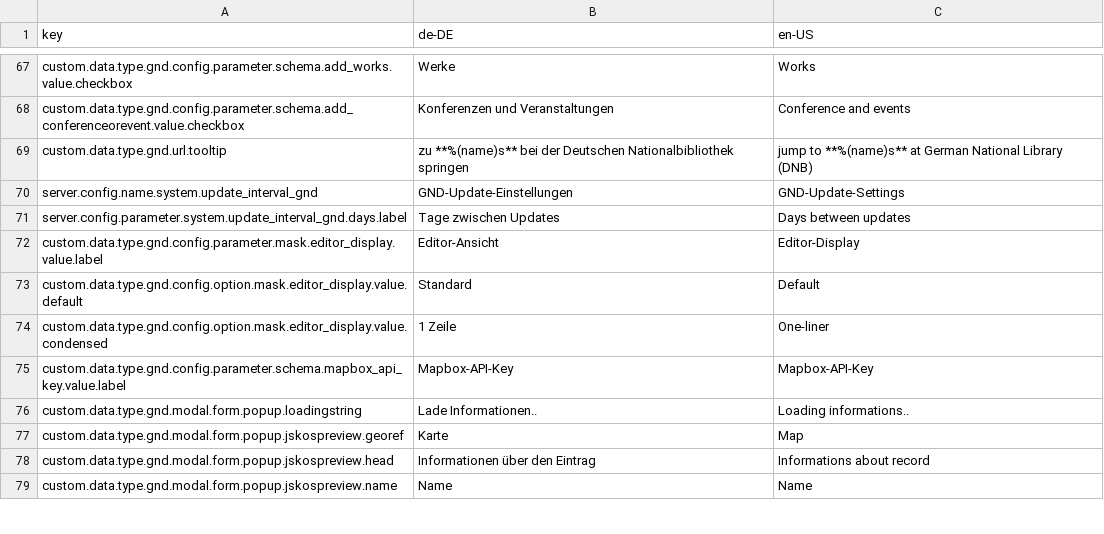
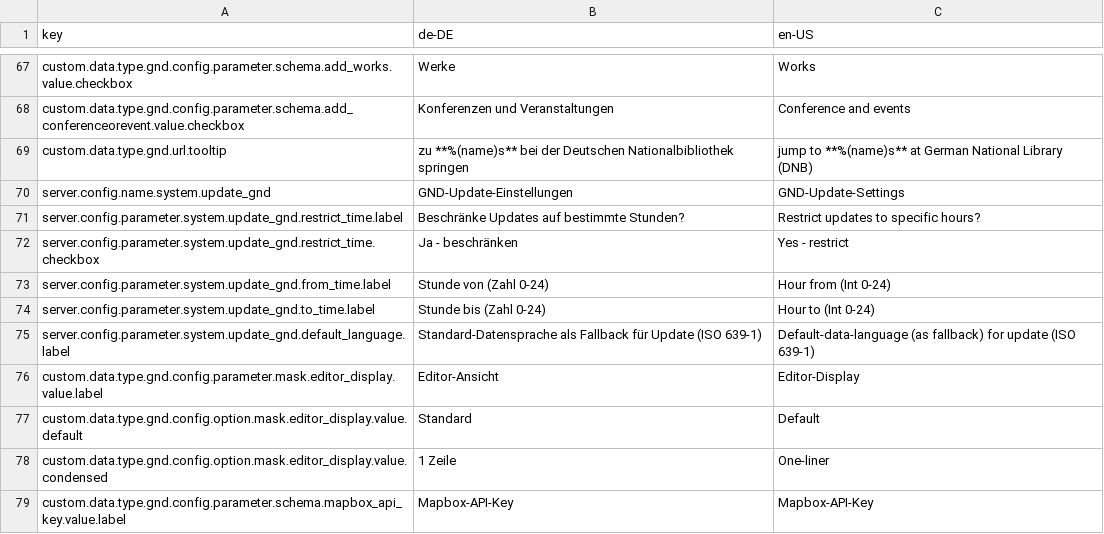
Before and after one commit to programmfabrik/fylr-plugin-custom-data-type-gnd, a CSV file: l10n/custom-data-type-gnd.csv, drawn as a sheet; only a part is shown, gaps mark what is left out; the shorter side is filled out with more unchanged rows.

Commit message:
added hour-restrictions for updater and improved frontendlanguage-handling in updater

```diff
--- a/l10n/custom-data-type-gnd.csv
+++ b/l10n/custom-data-type-gnd.csv
@@ -69,4 +69,8 @@ custom.data.type.gnd.config.parameter.schema.add_conferenceorevent.value.checkbo
 custom.data.type.gnd.url.tooltip,zu **%(name)s** bei der Deutschen Nationalbibliothek springen,jump to **%(name)s** at German National Library (DNB)
-server.config.name.system.update_interval_gnd,GND-Update-Einstellungen,GND-Update-Settings
-server.config.parameter.system.update_interval_gnd.days.label,Tage zwischen Updates,Days between updates
+server.config.name.system.update_gnd,GND-Update-Einstellungen,GND-Update-Settings
+server.config.parameter.system.update_gnd.restrict_time.label,Beschränke Updates auf bestimmte Stunden?,Restrict updates to specific hours?
+server.config.parameter.system.update_gnd.restrict_time.checkbox,Ja - beschränken,Yes - restrict
+server.config.parameter.system.update_gnd.from_time.label,Stunde von (Zahl 0-24),Hour from (Int 0-24)
+server.config.parameter.system.update_gnd.to_time.label,Stunde bis (Zahl 0-24),Hour to (Int 0-24)
+server.config.parameter.system.update_gnd.default_language.label,Standard-Datensprache als Fallback für Update (ISO 639-1),Default-data-language (as fallback) for update (ISO 639-1)
 custom.data.type.gnd.config.parameter.mask.editor_display.value.label,Editor-Ansicht,Editor-Display
```
Also changed, not shown: 2 other files.
